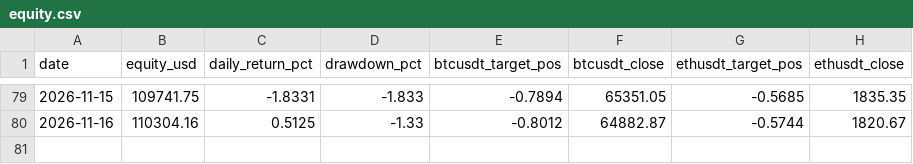
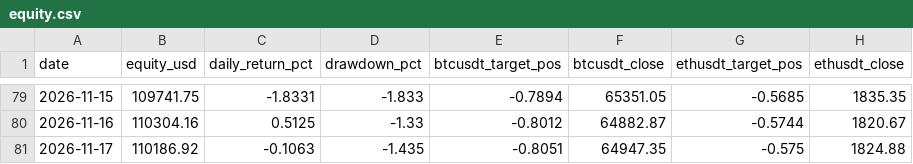
Before and after one commit to DonaldDuck842/BTC-ETH_Trend_Strategie, a CSV file: results/equity.csv, drawn as a sheet; only a part is shown, gaps mark what is left out.

```diff
--- a/results/equity.csv
+++ b/results/equity.csv
@@ -80 +80,2 @@ date,equity_usd,daily_return_pct,drawdown_pct,btcusdt_target_pos,btcusdt_close,e
 2026-11-16,110304.16,0.5125,-1.33,-0.8012,64882.87,-0.5744,1820.67
+2026-11-17,110186.92,-0.1063,-1.435,-0.8051,64947.35,-0.575,1824.88
```
Also changed, not shown: results/paper_log.csv, 1 other file.
